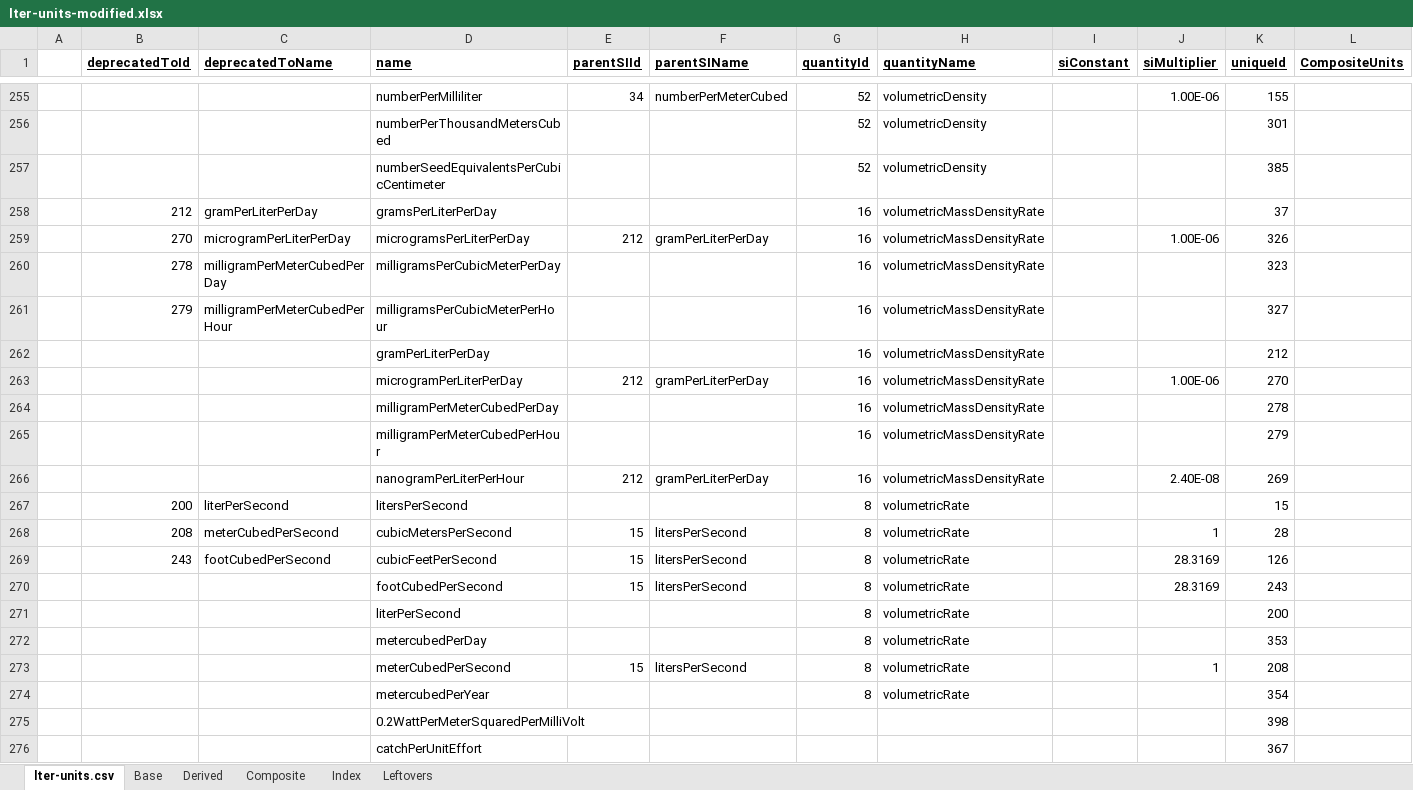
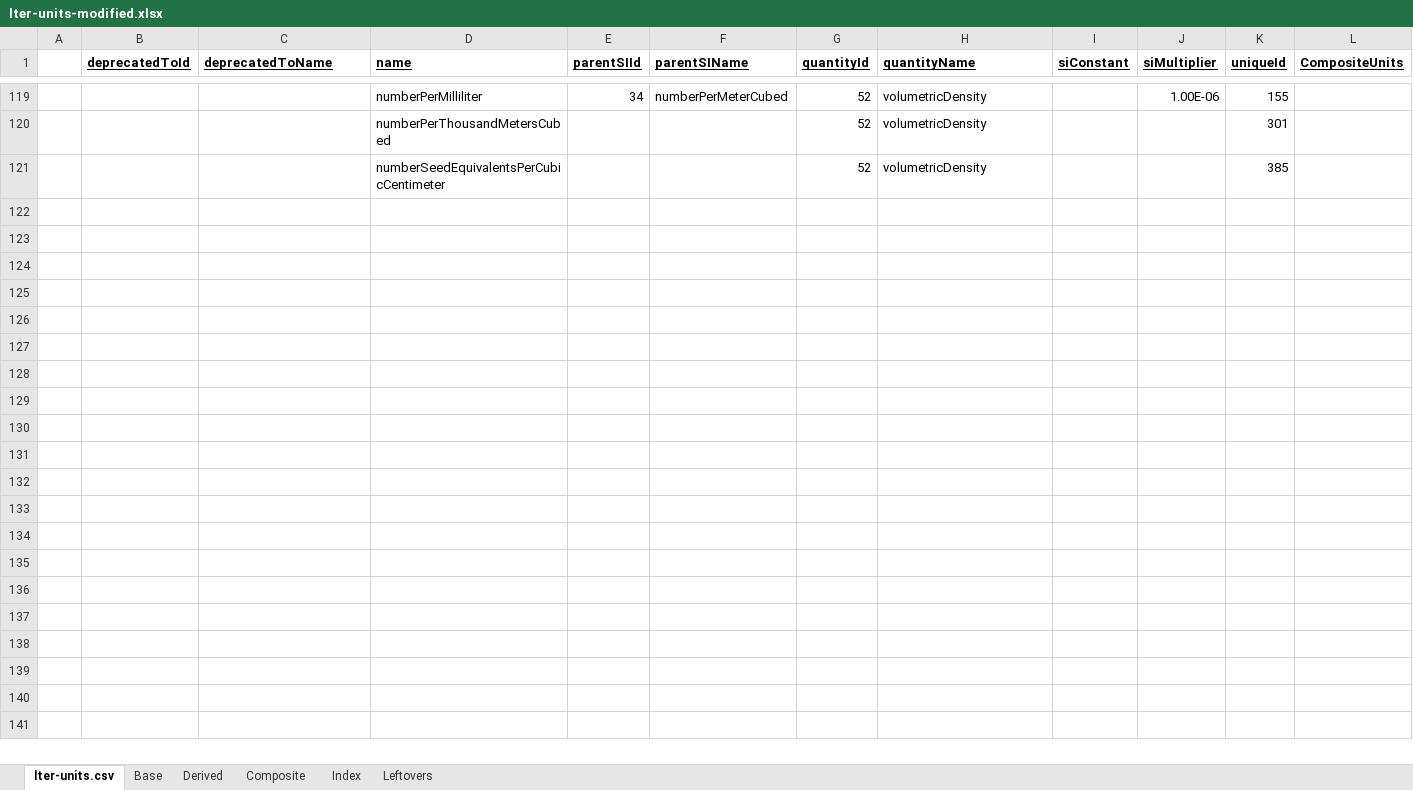
Before and after one commit to NCEAS/semtools, an Excel workbook: dev/oboe/lter-units-modified.xlsx, sheet lter-units.csv, drawn as a sheet; only a part is shown, gaps mark what is left out; values as stored, in another font and other column widths than the file's, no borders; the diff covers the shown part only; the diff names each change by its address in the sheet, - before the commit and + after, or states it on an @@ line.

```diff
--- a/dev/oboe/lter-units-modified.xlsx (sheet lter-units.csv)
+++ b/dev/oboe/lter-units-modified.xlsx (sheet lter-units.csv)
-row 258:  | 212 | gramPerLiterPerDay | gramsPerLiterPerDay |  |  | 16 | volumetricMassDensityRate |  |  | 37
-row 259:  | 270 | microgramPerLiterPerDay | microgramsPerLiterPerDay | 212 | gramPerLiterPerDay | 16 | volumetricMassDensityRate |  | 1.00E-06 | 326
-row 260:  | 278 | milligramPerMeterCubedPerDay | milligramsPerCubicMeterPerDay |  |  | 16 | volumetricMassDensityRate |  |  | 323
-row 261:  | 279 | milligramPerMeterCubedPerHour | milligramsPerCubicMeterPerHour |  |  | 16 | volumetricMassDensityRate |  |  | 327
-row 262:  |  |  | gramPerLiterPerDay |  |  | 16 | volumetricMassDensityRate |  |  | 212
-row 263:  |  |  | microgramPerLiterPerDay | 212 | gramPerLiterPerDay | 16 | volumetricMassDensityRate |  | 1.00E-06 | 270
-row 264:  |  |  | milligramPerMeterCubedPerDay |  |  | 16 | volumetricMassDensityRate |  |  | 278
-row 265:  |  |  | milligramPerMeterCubedPerHour |  |  | 16 | volumetricMassDensityRate |  |  | 279
-row 266:  |  |  | nanogramPerLiterPerHour | 212 | gramPerLiterPerDay | 16 | volumetricMassDensityRate |  | 2.40E-08 | 269
-row 267:  | 200 | literPerSecond | litersPerSecond |  |  | 8 | volumetricRate |  |  | 15
-row 268:  | 208 | meterCubedPerSecond | cubicMetersPerSecond | 15 | litersPerSecond | 8 | volumetricRate |  | 1 | 28
-row 269:  | 243 | footCubedPerSecond | cubicFeetPerSecond | 15 | litersPerSecond | 8 | volumetricRate |  | 28.3169 | 126
-row 270:  |  |  | footCubedPerSecond | 15 | litersPerSecond | 8 | volumetricRate |  | 28.3169 | 243
-row 271:  |  |  | literPerSecond |  |  | 8 | volumetricRate |  |  | 200
-row 272:  |  |  | metercubedPerDay |  |  | 8 | volumetricRate |  |  | 353
-row 273:  |  |  | meterCubedPerSecond | 15 | litersPerSecond | 8 | volumetricRate |  | 1 | 208
-row 274:  |  |  | metercubedPerYear |  |  | 8 | volumetricRate |  |  | 354
-row 275:  |  |  | 0.2WattPerMeterSquaredPerMilliVolt |  |  |  |  |  |  | 398
-row 276:  |  |  | catchPerUnitEffort |  |  |  |  |  |  | 367
```
Also changed, not shown: 147 removed rows and 11 edited cells elsewhere in this sheet, sheet Composite, sheet Leftovers, sheet Derived, 1 other file.
